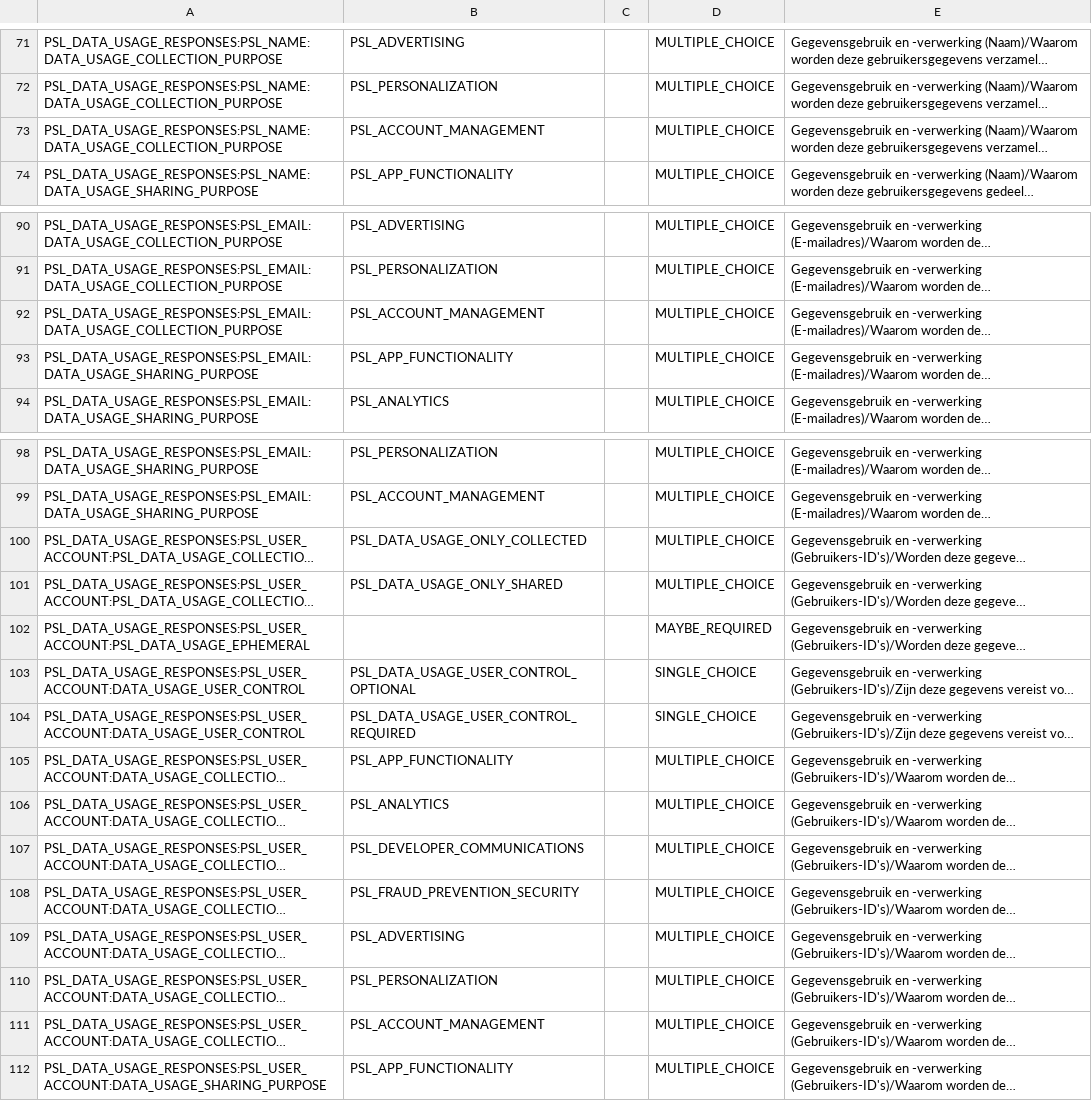
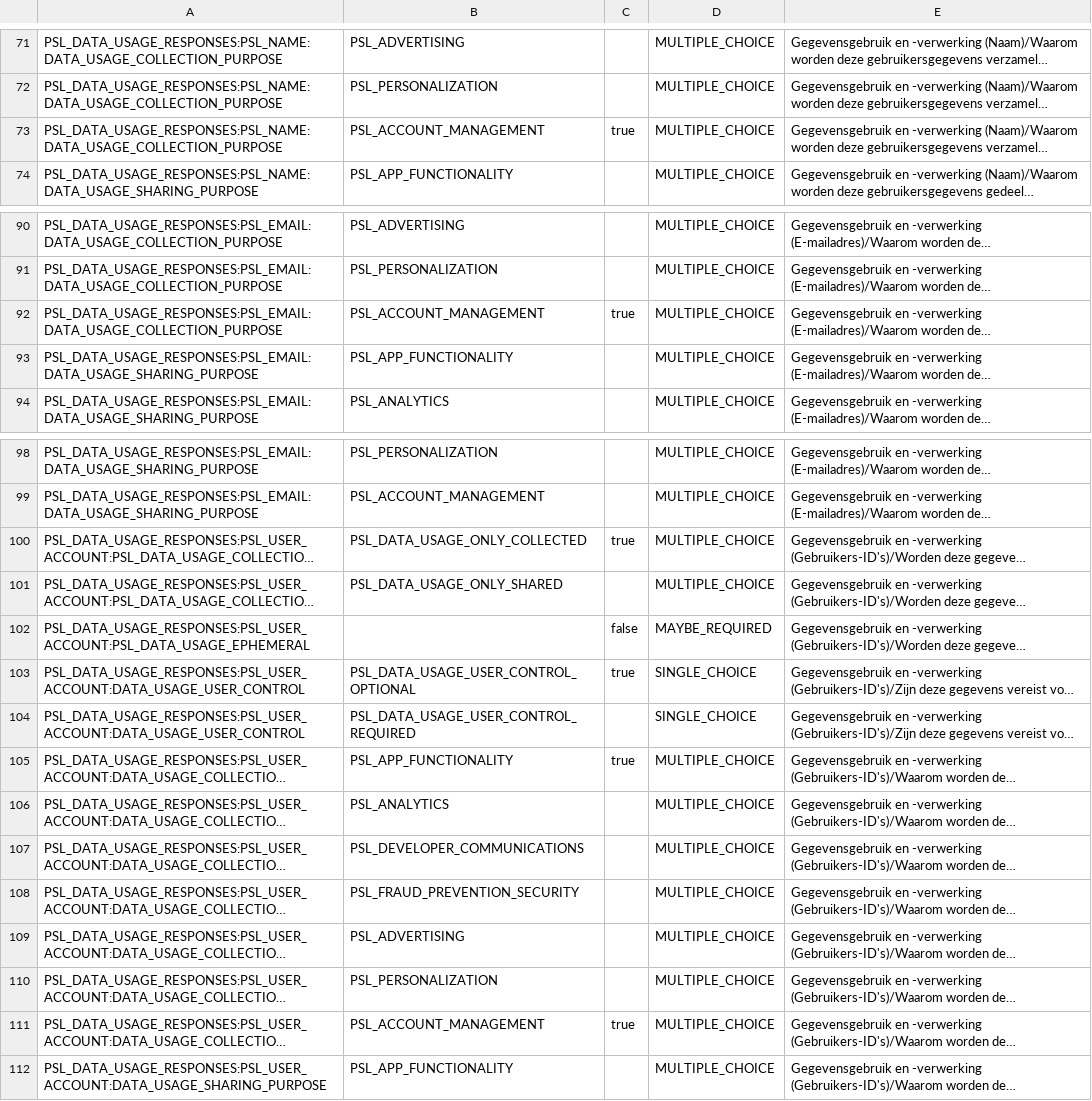
Before and after one commit to gjagils/squash-court-analyzer, a CSV file: Android/play/data-safety.csv, drawn as a sheet; only a part is shown, gaps mark what is left out; long unchanged cells end in …; the diff covers the shown part only; the diff names each change by its address in the sheet, - before the commit and + after, or states it on an @@ line.

```diff
--- a/Android/play/data-safety.csv
+++ b/Android/play/data-safety.csv
-C73: (empty)
+C73: true
-C92: (empty)
+C92: true
-C100: (empty)
+C100: true
-C102: (empty)
+C102: false
-C103: (empty)
+C103: true
-C105: (empty)
+C105: true
-C111: (empty)
+C111: true
```
Also changed, not shown: 11 edited cells elsewhere in this file, 1 other file.
